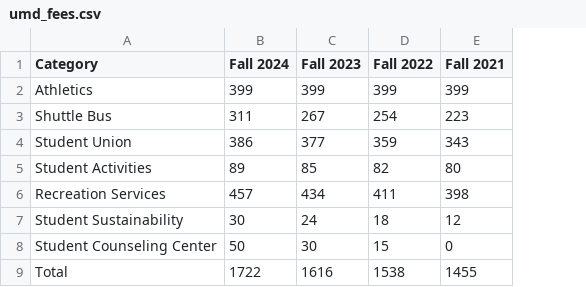
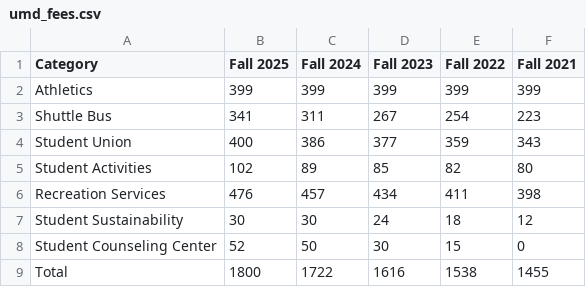
Before and after one commit to dwillis/jour405, a CSV file: data/umd_fees.csv, drawn as a sheet; the diff names each change by its address in the sheet, - before the commit and + after, or states it on an @@ line.

Commit message:
updated with fall 2025

```diff
--- a/data/umd_fees.csv
+++ b/data/umd_fees.csv
+column B (Fall 2025), rows 2-9: 399 | 341 | 400 | 102 | 476 | 30 | 52 | 1800
```
